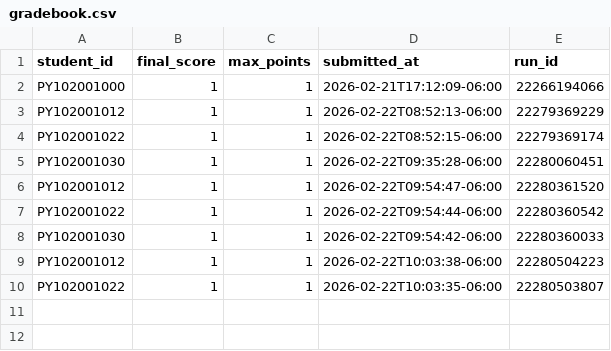
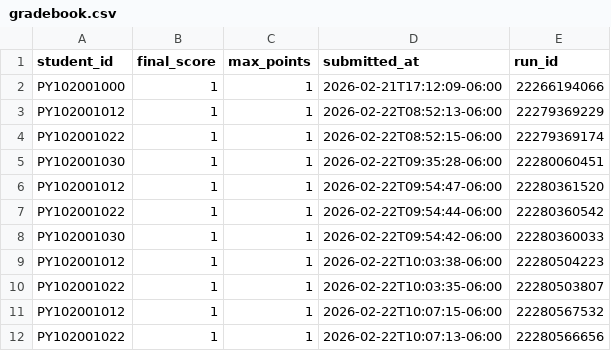
Before and after one commit to KaungSiThu-Sallius/MMDT_T-PY102_Batch01_PY102001032, a CSV file: autograder/gradebook.csv, drawn as a sheet.

Commit message:
Update gradebook (auto)

```diff
--- a/autograder/gradebook.csv
+++ b/autograder/gradebook.csv
@@ -10 +10,3 @@ PY102001012,1,1,2026-02-22T10:03:38-06:00,22280504223
 PY102001022,1,1,2026-02-22T10:03:35-06:00,22280503807
+PY102001012,1,1,2026-02-22T10:07:15-06:00,22280567532
+PY102001022,1,1,2026-02-22T10:07:13-06:00,22280566656
```
